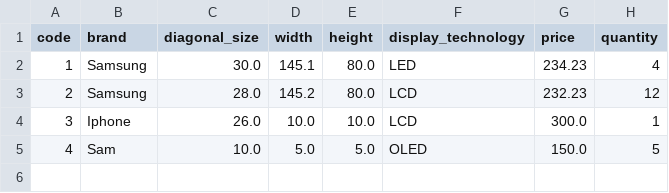
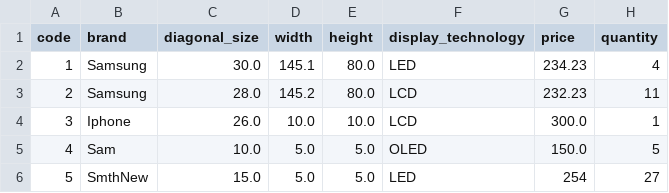
Before and after one commit to VladdHoryn/TestSwingProject, a CSV file: products.csv, drawn as a sheet.

```diff
--- a/products.csv
+++ b/products.csv
@@ -2,4 +2,5 @@ code,brand,diagonal_size,width,height,display_technology,price,quantity
 1,Samsung,30.0,145.1,80.0,LED,234.23,4
-2,Samsung,28.0,145.2,80.0,LCD,232.23,12
+2,Samsung,28.0,145.2,80.0,LCD,232.23,11
 3,Iphone,26.0,10.0,10.0,LCD,300.0,1
 4,Sam,10.0,5.0,5.0,OLED,150.0,5
+5,SmthNew,15.0,5.0,5.0,LED,254,27
```
Also changed, not shown: 3 other files.
